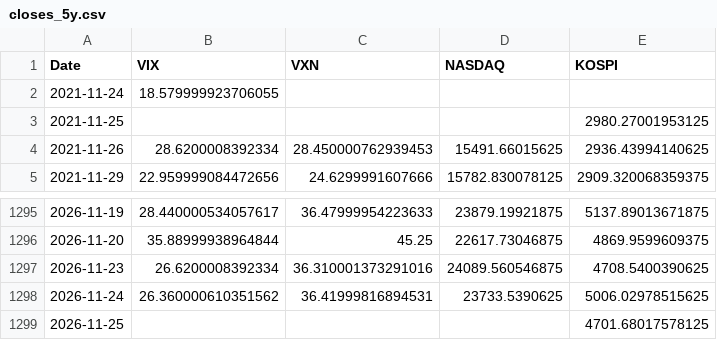
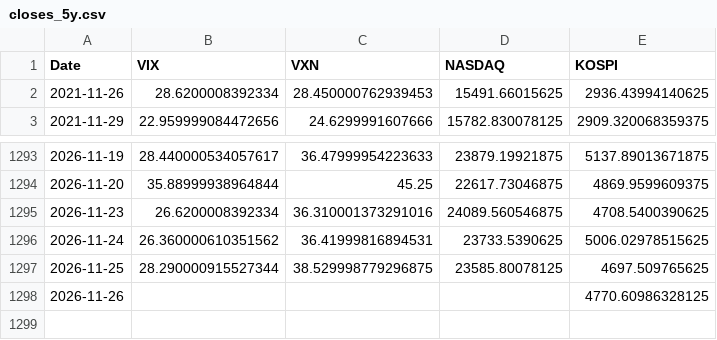
Before and after one commit to KIM0212DH/KIM0212DH, a CSV file: market_fear/data/closes_5y.csv, drawn as a sheet; only a part is shown, gaps mark what is left out.

```diff
--- a/market_fear/data/closes_5y.csv
+++ b/market_fear/data/closes_5y.csv
@@ -1,4 +1,2 @@
 Date,VIX,VXN,NASDAQ,KOSPI
-2021-11-24,18.579999923706055,,,
-2021-11-25,,,,2980.27001953125
 2021-11-26,28.6200008392334,28.450000762939453,15491.66015625,2936.43994140625
@@ -1298,2 +1296,3 @@ Date,VIX,VXN,NASDAQ,KOSPI
 2026-11-24,26.360000610351562,36.41999816894531,23733.5390625,5006.02978515625
-2026-11-25,,,,4701.68017578125
+2026-11-25,28.290000915527344,38.529998779296875,23585.80078125,4697.509765625
+2026-11-26,,,,4770.60986328125
```
Also changed, not shown: market_fear/data/closes_long.csv.
